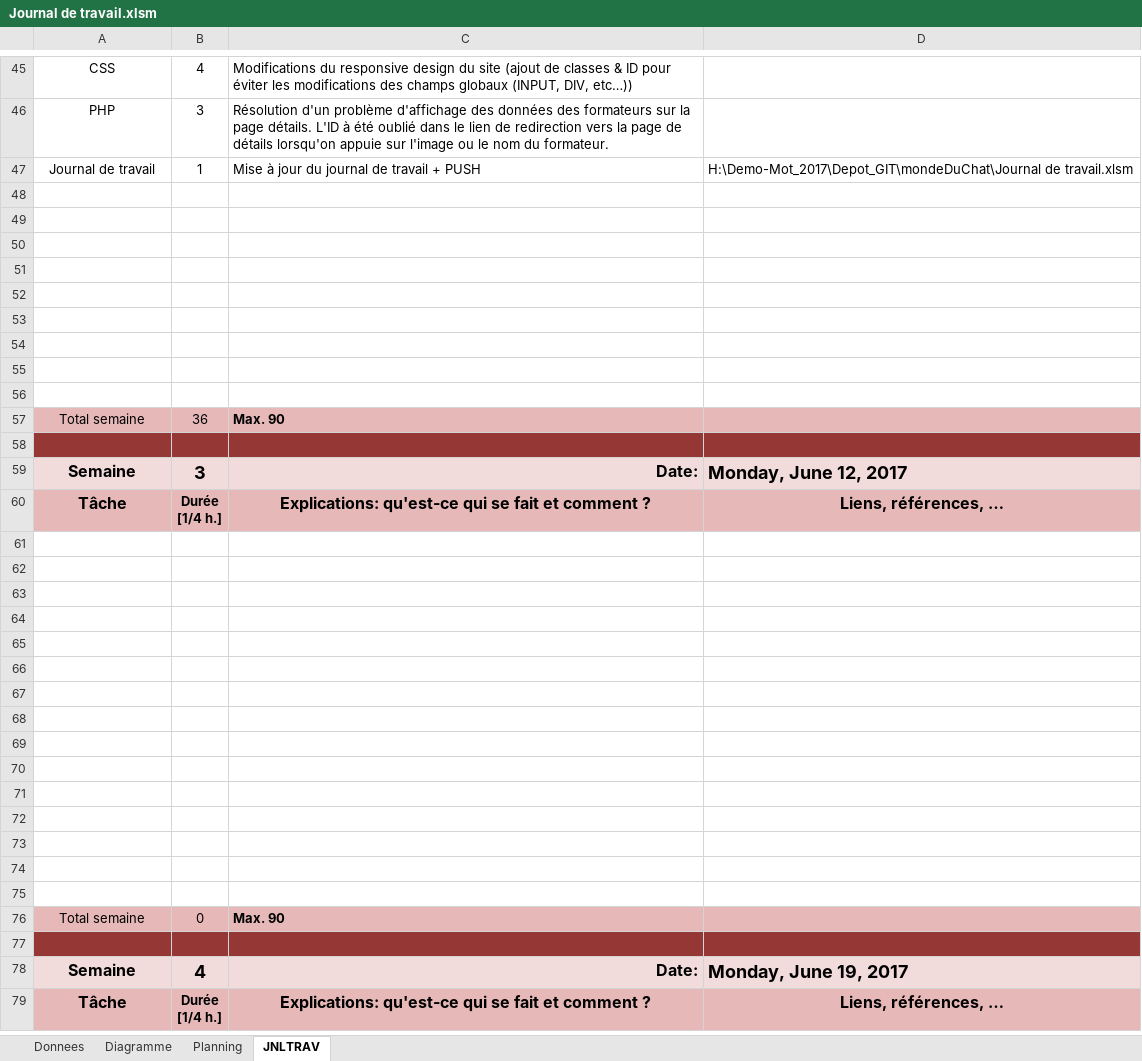
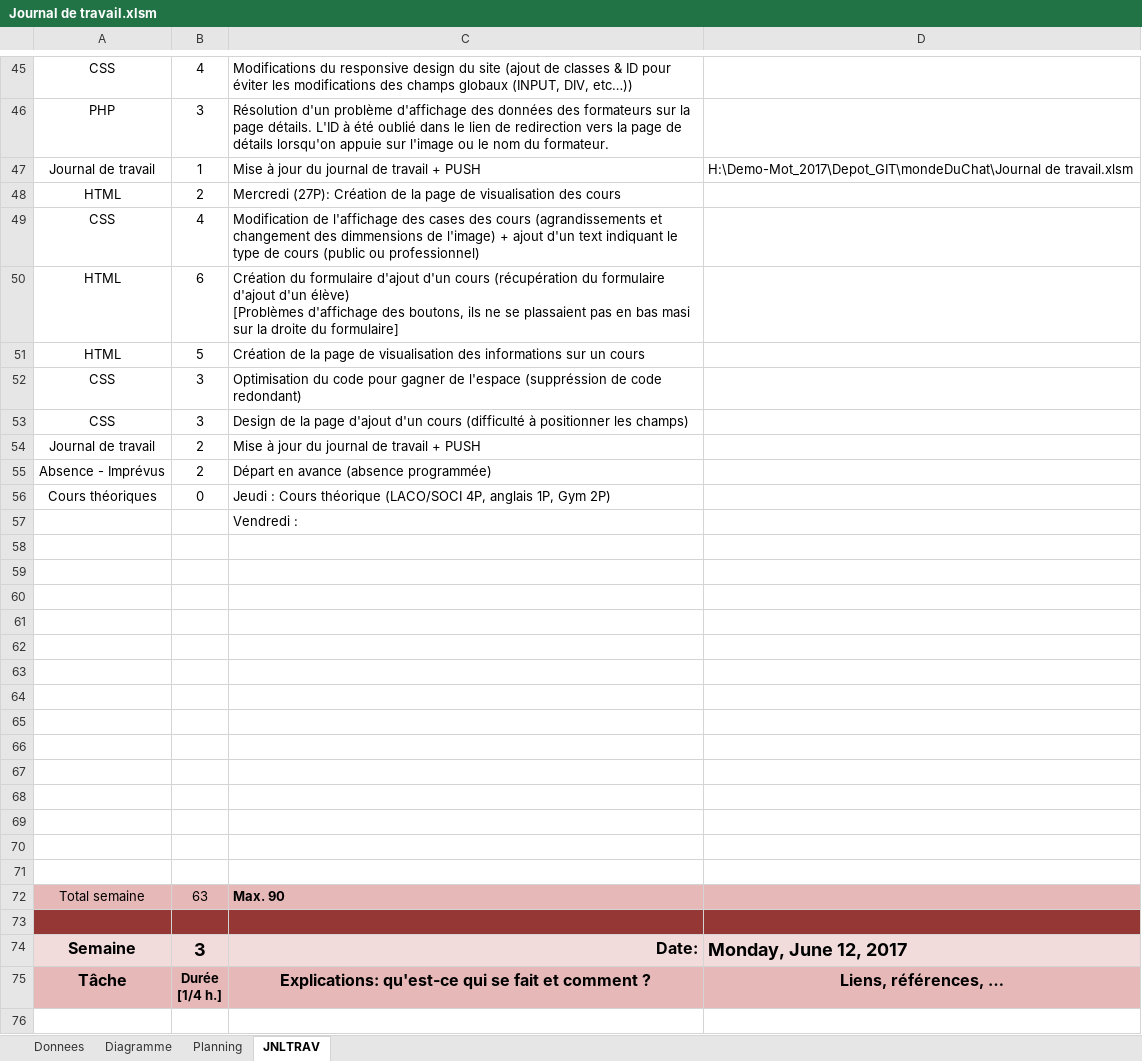
Before and after one commit to wassenbeje/mondeDuChat, an Excel workbook: Journal de travail.xlsm, sheet JNLTRAV, drawn as a sheet; only a part is shown, gaps mark what is left out; the shorter side is filled out with more unchanged rows; values as stored, in another font and other column widths than the file's, no borders; charts and pictures not drawn; addresses are those after the commit; ↵ is a line break in a cell; the diff names each change by its address in the sheet, - before the commit and + after, or states it on an @@ line.

Commit message:
S2 J3
Formulaire d'ajout d'un cours FINI
Affichage des cours FINI
Optimisations partielles

```diff
--- a/Journal de travail.xlsm (sheet JNLTRAV)
+++ b/Journal de travail.xlsm (sheet JNLTRAV)
+row 48: HTML | 2 | Mercredi (27P): Création de la page de visualisation des cours
+row 49: CSS | 4 | Modification de l'affichage des cases des cours (agrandissements et changement des dimmensions de l'image) + ajout d'un text indiquant le type de cours (public ou professionnel)
+row 50: HTML | 6 | Création du formulaire d'ajout d'un cours (récupération du formulaire d'ajout d'un élève) ↵ [Problèmes d'affichage des boutons, ils ne se plassaient pas en bas masi sur la droite du formulaire]
+row 51: HTML | 5 | Création de la page de visualisation des informations sur un cours
+row 52: CSS | 3 | Optimisation du code pour gagner de l'espace (suppréssion de code redondant)
+row 53: CSS | 3 | Design de la page d'ajout d'un cours (difficulté à positionner les champs)
+row 54: Journal de travail | 2 | Mise à jour du journal de travail + PUSH
+row 55: Absence - Imprévus | 2 | Départ en avance (absence programmée)
+row 56: Cours théoriques | 0 | Jeudi : Cours théorique (LACO/SOCI 4P, anglais 1P, Gym 2P)
+row 57:  |  | Vendredi :
+row 67: (empty)
+row 68: (empty)
+row 69: (empty)
+row 70: (empty)
+row 71: (empty)
-B72: 36
+B72: 63
```
Also changed, not shown: charts or pictures, 17 other files.
